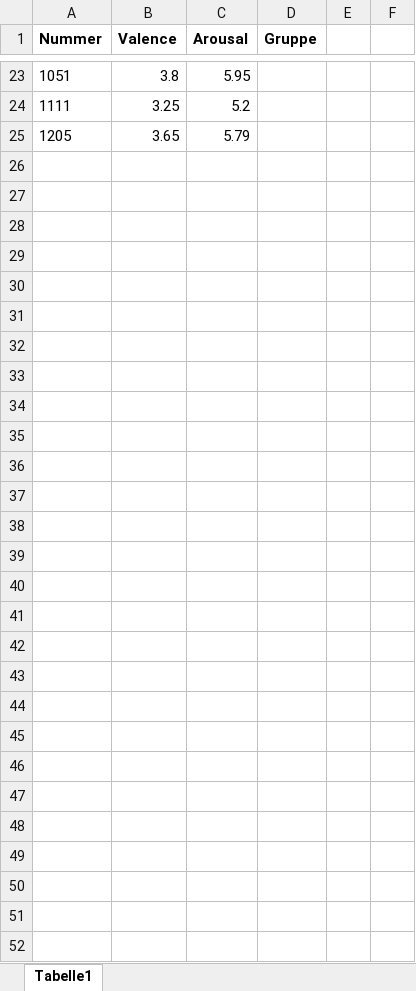
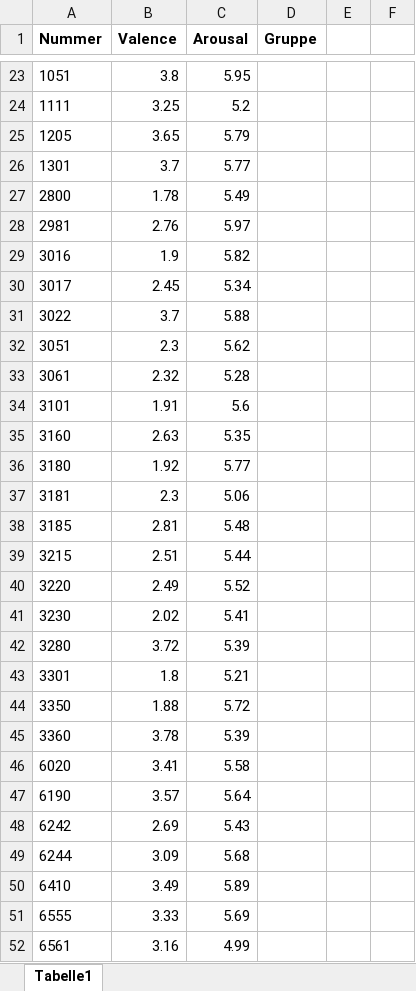
Before and after one commit to ChScheffel/CAD, an Excel workbook: 01_Paradigms/ER-ED/ER_ED/Stimuli/negative.xlsx, sheet Tabelle1, drawn as a sheet; only a part is shown, gaps mark what is left out; values as stored, in another font and other column widths than the file's, no borders; the diff covers the shown part only; the diff names each change by its address in the sheet, - before the commit and + after, or states it on an @@ line.

Commit message:
added stimuli

```diff
--- a/01_Paradigms/ER-ED/ER_ED/Stimuli/negative.xlsx (sheet Tabelle1)
+++ b/01_Paradigms/ER-ED/ER_ED/Stimuli/negative.xlsx (sheet Tabelle1)
-row 26: (empty)
+row 26: 1301 | 3.7 | 5.77
-row 27: (empty)
+row 27: 2800 | 1.78 | 5.49
-row 28: (empty)
+row 28: 2981 | 2.76 | 5.97
-row 29: (empty)
+row 29: 3016 | 1.9 | 5.82
-row 30: (empty)
+row 30: 3017 | 2.45 | 5.34
-row 31: (empty)
+row 31: 3022 | 3.7 | 5.88
-row 32: (empty)
+row 32: 3051 | 2.3 | 5.62
-row 33: (empty)
+row 33: 3061 | 2.32 | 5.28
-row 34: (empty)
+row 34: 3101 | 1.91 | 5.6
-row 35: (empty)
+row 35: 3160 | 2.63 | 5.35
-row 36: (empty)
+row 36: 3180 | 1.92 | 5.77
-row 37: (empty)
+row 37: 3181 | 2.3 | 5.06
-row 38: (empty)
+row 38: 3185 | 2.81 | 5.48
-row 39: (empty)
+row 39: 3215 | 2.51 | 5.44
-row 40: (empty)
+row 40: 3220 | 2.49 | 5.52
-row 41: (empty)
+row 41: 3230 | 2.02 | 5.41
-row 42: (empty)
+row 42: 3280 | 3.72 | 5.39
-row 43: (empty)
+row 43: 3301 | 1.8 | 5.21
-row 44: (empty)
+row 44: 3350 | 1.88 | 5.72
-row 45: (empty)
+row 45: 3360 | 3.78 | 5.39
-row 46: (empty)
+row 46: 6020 | 3.41 | 5.58
-row 47: (empty)
+row 47: 6190 | 3.57 | 5.64
-row 48: (empty)
+row 48: 6242 | 2.69 | 5.43
-row 49: (empty)
+row 49: 6244 | 3.09 | 5.68
-row 50: (empty)
+row 50: 6410 | 3.49 | 5.89
-row 51: (empty)
+row 51: 6555 | 3.33 | 5.69
-row 52: (empty)
+row 52: 6561 | 3.16 | 4.99
```
Also changed, not shown: 30 edited cells elsewhere in this sheet, 36 other files.
